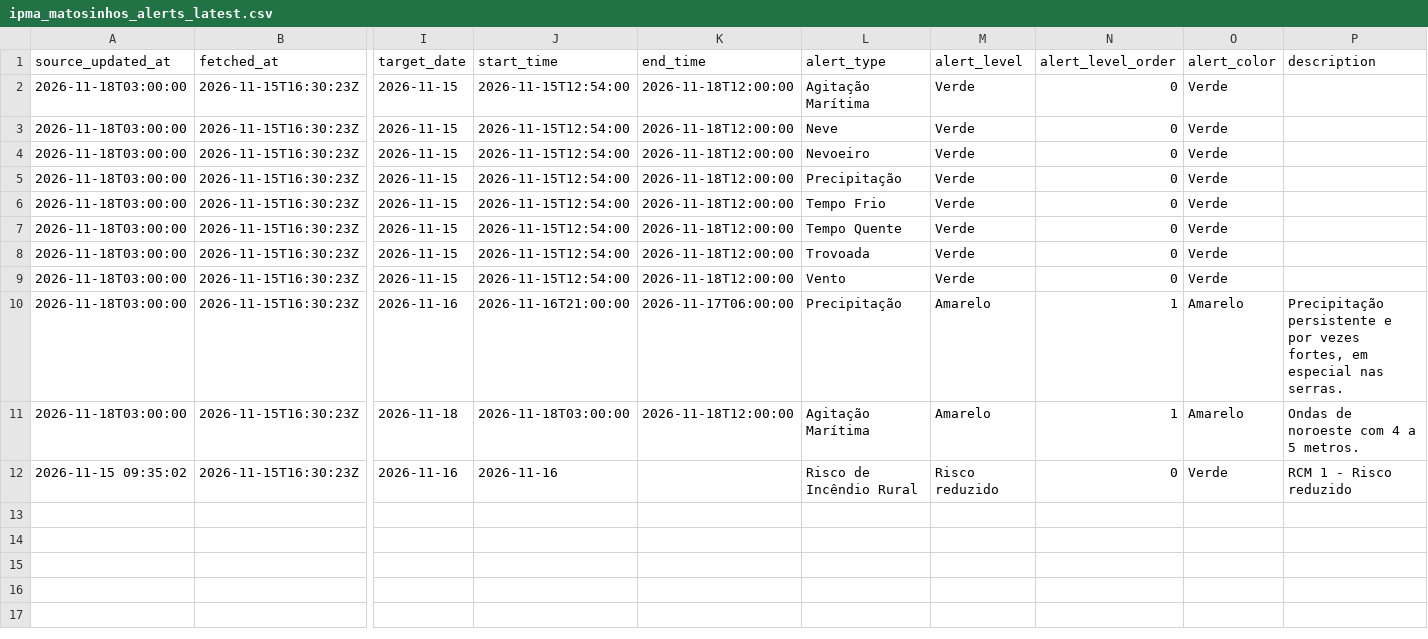
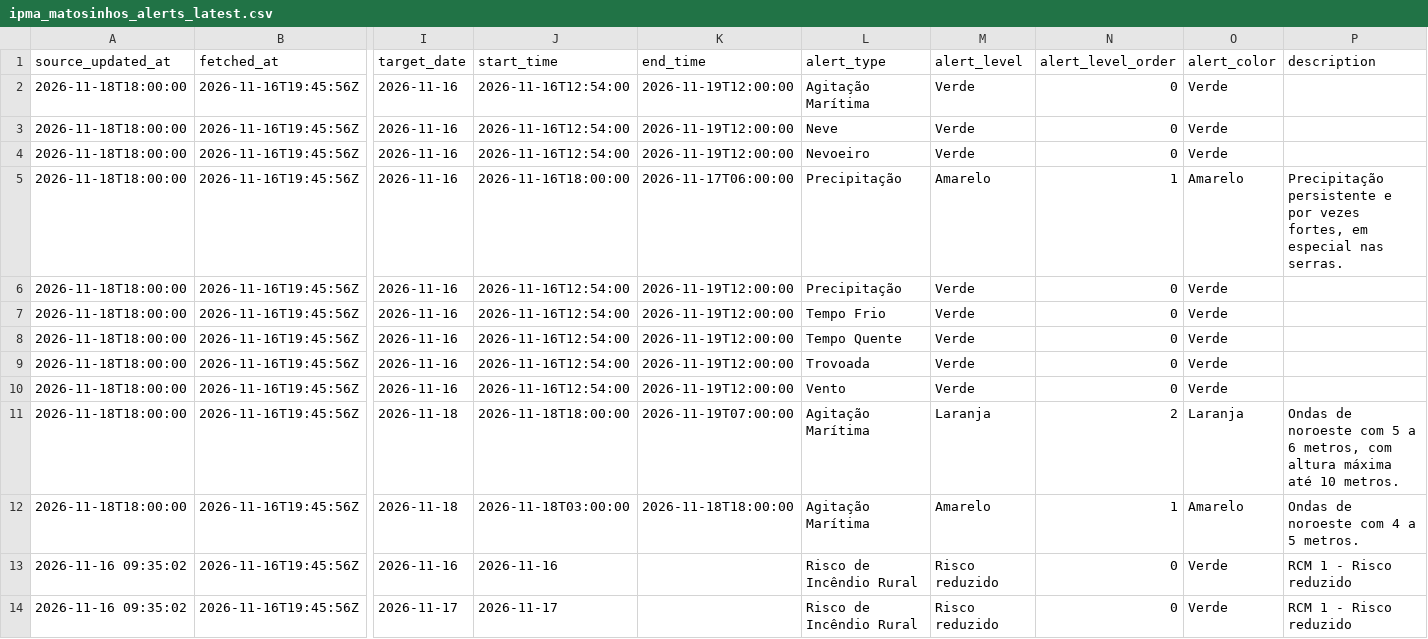
Before and after one commit to DBLQA90/qualar_matosinhos, a CSV file: data/ipma_matosinhos_alerts_latest.csv, drawn as a sheet; only a part is shown, gaps mark what is left out; addresses are those after the commit; rows hold the shown columns only; the diff covers the shown part only; the diff names each change by its address in the sheet, - before the commit and + after, or states it on an @@ line.

```diff
--- a/data/ipma_matosinhos_alerts_latest.csv
+++ b/data/ipma_matosinhos_alerts_latest.csv
-A2:A4 (source_updated_at): 2026-11-18T03:00:00
+A2:A4 (source_updated_at): 2026-11-18T18:00:00
-B2:B4 (fetched_at): 2026-11-15T16:30:23Z
+B2:B4 (fetched_at): 2026-11-16T19:45:56Z
-I2:I4 (target_date): 2026-11-15
+I2:I4 (target_date): 2026-11-16
-J2:J4 (start_time): 2026-11-15T12:54:00
+J2:J4 (start_time): 2026-11-16T12:54:00
-K2:K4 (end_time): 2026-11-18T12:00:00
+K2:K4 (end_time): 2026-11-19T12:00:00
+row 5: 2026-11-18T18:00:00 | 2026-11-16T19:45:56Z | 2026-11-16 | 2026-11-16T18:00:00 | 2026-11-17T06:00:00 | Precipitação | Amarelo | 1 | Amarelo | Precipitação persistente e por vezes fortes, em especial nas serras.
-A6:A12 (source_updated_at): 2026-11-18T03:00:00
+A6:A12 (source_updated_at): 2026-11-18T18:00:00
-B6:B13 (fetched_at): 2026-11-15T16:30:23Z
+B6:B13 (fetched_at): 2026-11-16T19:45:56Z
-I6:I10 (target_date): 2026-11-15
+I6:I10 (target_date): 2026-11-16
-J6:J10 (start_time): 2026-11-15T12:54:00
+J6:J10 (start_time): 2026-11-16T12:54:00
-K6:K10 (end_time): 2026-11-18T12:00:00
+K6:K10 (end_time): 2026-11-19T12:00:00
-I11 (target_date): 2026-11-16
+I11 (target_date): 2026-11-18
-J11 (start_time): 2026-11-16T21:00:00
+J11 (start_time): 2026-11-18T18:00:00
-K11 (end_time): 2026-11-17T06:00:00
+K11 (end_time): 2026-11-19T07:00:00
-L11 (alert_type): Precipitação
+L11 (alert_type): Agitação Marítima
-M11 (alert_level): Amarelo
+M11 (alert_level): Laranja
-N11 (alert_level_order): 1
+N11 (alert_level_order): 2
-O11 (alert_color): Amarelo
+O11 (alert_color): Laranja
-P11 (description): Precipitação persistente e por vezes fortes, em especial nas serras.
+P11 (description): Ondas de noroeste com 5 a 6 metros, com altura máxima até 10 metros.
-K12 (end_time): 2026-11-18T12:00:00
+K12 (end_time): 2026-11-18T18:00:00
-A13 (source_updated_at): 2026-11-15 09:35:02
+A13 (source_updated_at): 2026-11-16 09:35:02
+row 14: 2026-11-16 09:35:02 | 2026-11-16T19:45:56Z | 2026-11-17 | 2026-11-17 |  | Risco de Incêndio Rural | Risco reduzido | 0 | Verde | RCM 1 - Risco reduzido
```
Also changed, not shown: 1 edited cell elsewhere in this file, data/ipma_matosinhos_forecast_errors.csv, data/ipma_matosinhos_heat_waves.csv, 38 other files.
